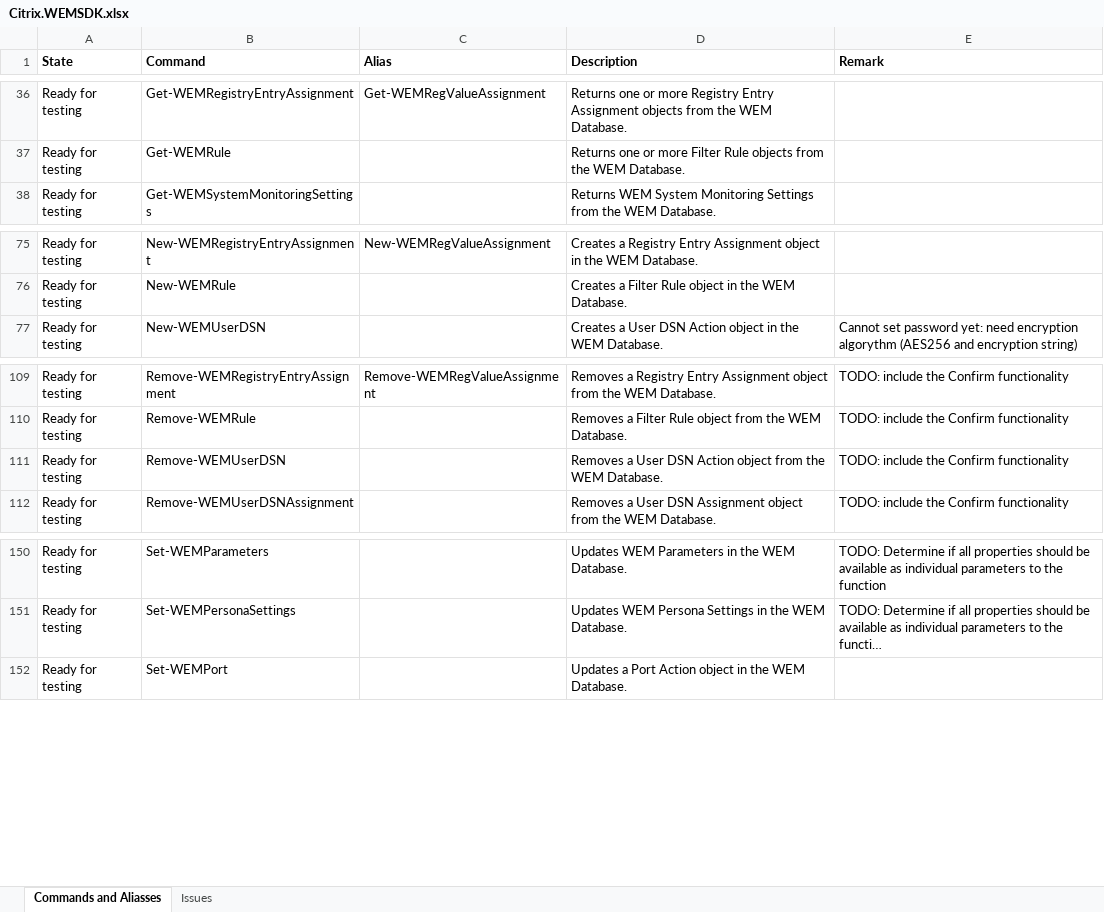
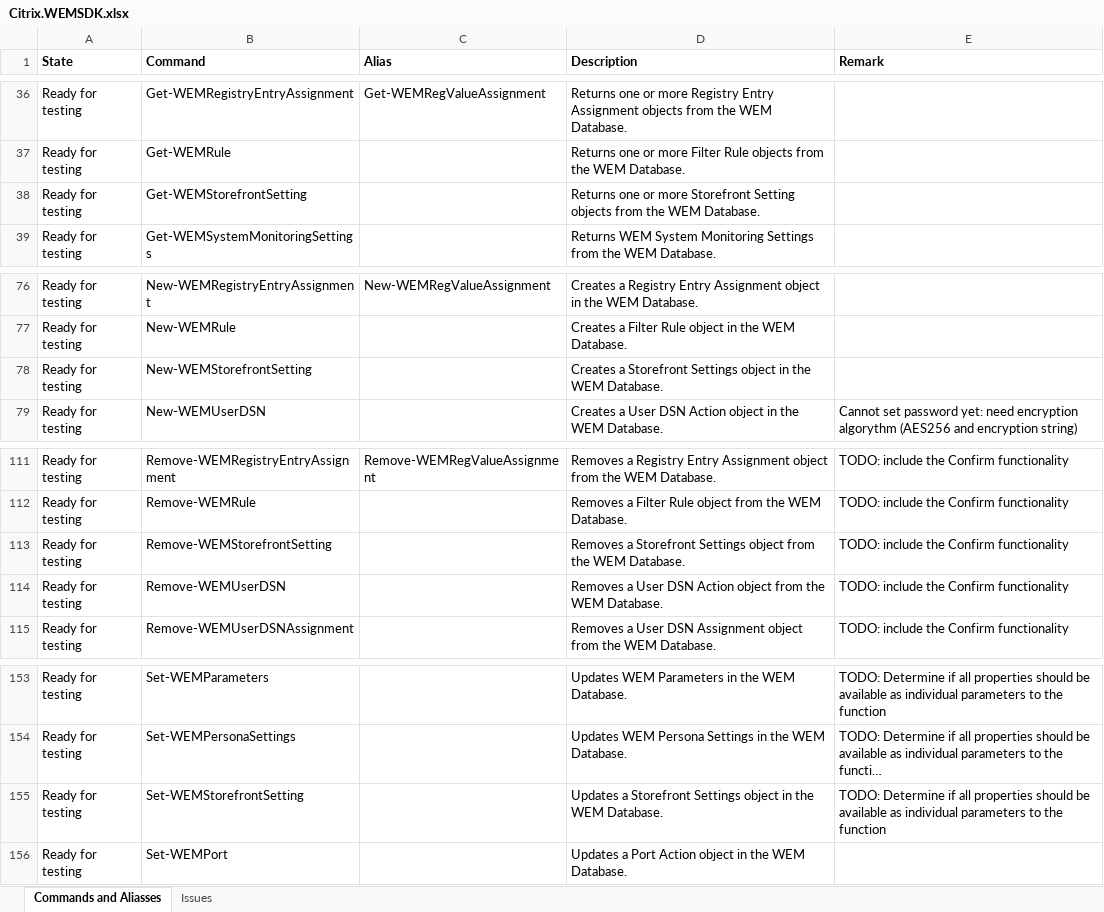
Before and after one commit to msfreaks/Citrix.WEMSDK, an Excel workbook: Citrix.WEMSDK.xlsx, sheet Commands and Aliasses, drawn as a sheet; only a part is shown, gaps mark what is left out; long unchanged cells end in …; values as stored, in another font and other column widths than the file's, no borders; the diff names each change by its address in the sheet, - before the commit and + after, or states it on an @@ line.

Commit message:
WEMStorefrontSetting functions

```diff
--- a/Citrix.WEMSDK.xlsx (sheet Commands and Aliasses)
+++ b/Citrix.WEMSDK.xlsx (sheet Commands and Aliasses)
+row 38: Ready for testing | Get-WEMStorefrontSetting |  | Returns one or more Storefront Setting objects from the WEM Database.
+row 78: Ready for testing | New-WEMStorefrontSetting |  | Creates a Storefront Settings object in the WEM Database.
+row 113: Ready for testing | Remove-WEMStorefrontSetting |  | Removes a Storefront Settings object from the WEM Database. | TODO: include the Confirm functionality
+row 155: Ready for testing | Set-WEMStorefrontSetting |  | Updates a Storefront Settings object in the WEM Database. | TODO: Determine if all properties should be available as individual parameters to the function
```
Also changed, not shown: 7 other files.
